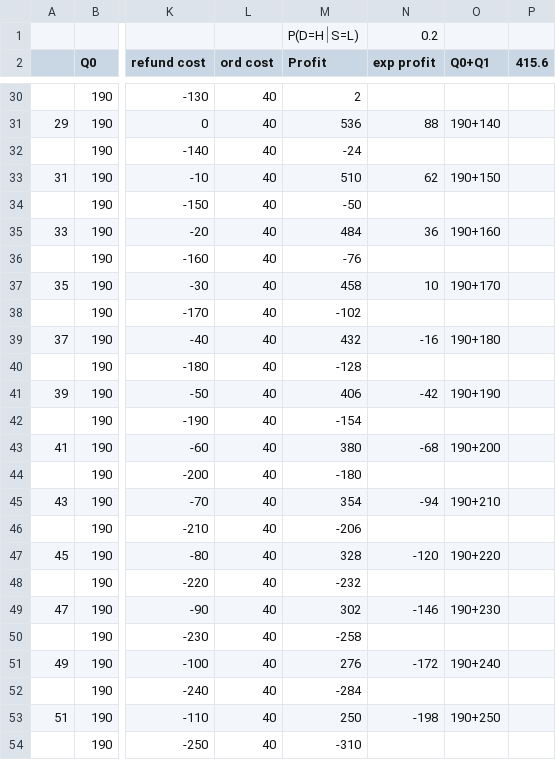
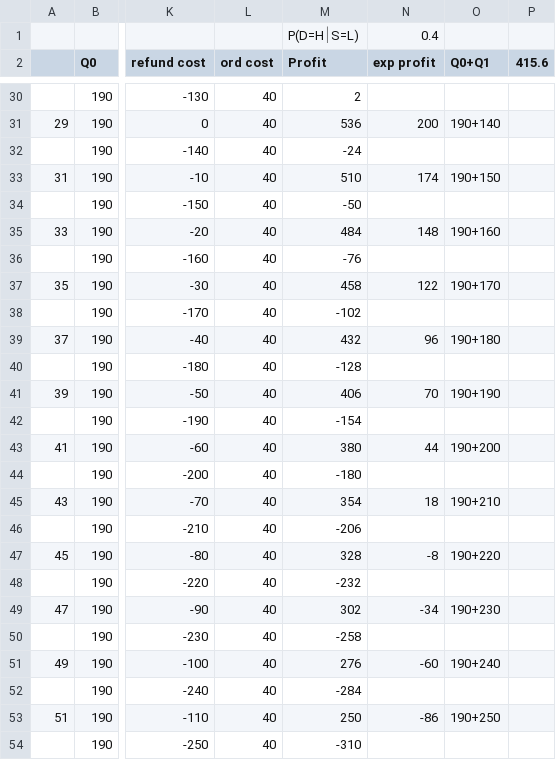
Before and after one commit to adarshuday03/6334_Project_DJA, a CSV file: dom_sol/q8_iterations_SignalLow.csv, drawn as a sheet; only a part is shown, gaps mark what is left out; the diff covers the shown part only; the diff names each change by its address in the sheet, - before the commit and + after, or states it on an @@ line.

```diff
--- a/dom_sol/q8_iterations_SignalLow.csv
+++ b/dom_sol/q8_iterations_SignalLow.csv
-N1 (exp profit): 0.2
+N1 (exp profit): 0.4
-N31 (exp profit): 88
+N31 (exp profit): 200
-N33 (exp profit): 62
+N33 (exp profit): 174
-N35 (exp profit): 36
+N35 (exp profit): 148
-N37 (exp profit): 10
+N37 (exp profit): 122
-N39 (exp profit): -16
+N39 (exp profit): 96
-N41 (exp profit): -42
+N41 (exp profit): 70
-N43 (exp profit): -68
+N43 (exp profit): 44
-N45 (exp profit): -94
+N45 (exp profit): 18
-N47 (exp profit): -120
+N47 (exp profit): -8
-N49 (exp profit): -146
+N49 (exp profit): -34
-N51 (exp profit): -172
+N51 (exp profit): -60
-N53 (exp profit): -198
+N53 (exp profit): -86
```
Also changed, not shown: 13 edited cells elsewhere in this file, 15 other files.
